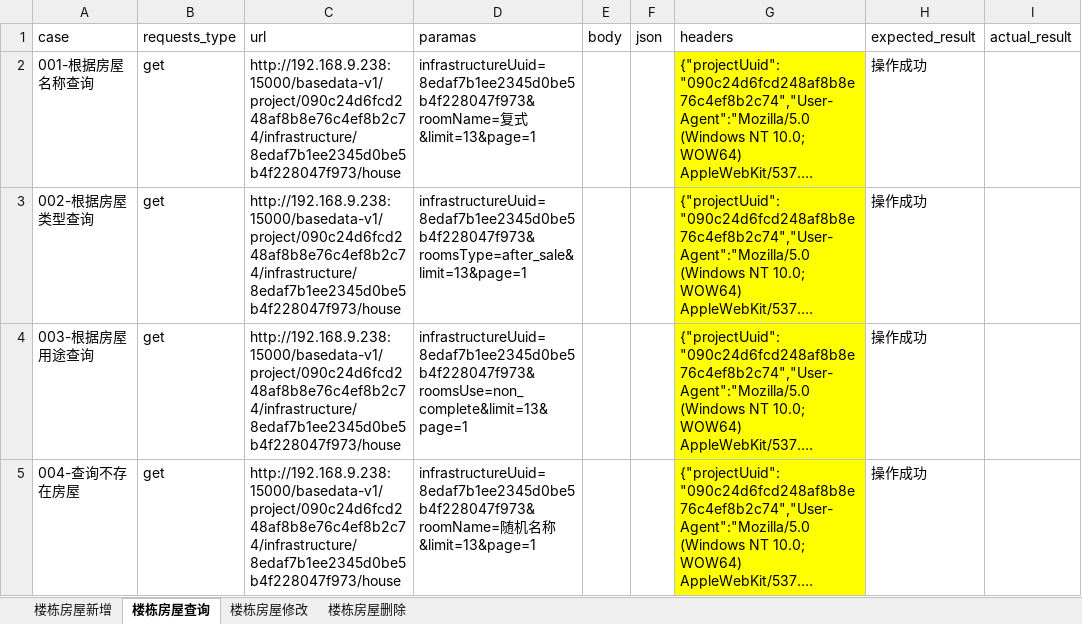
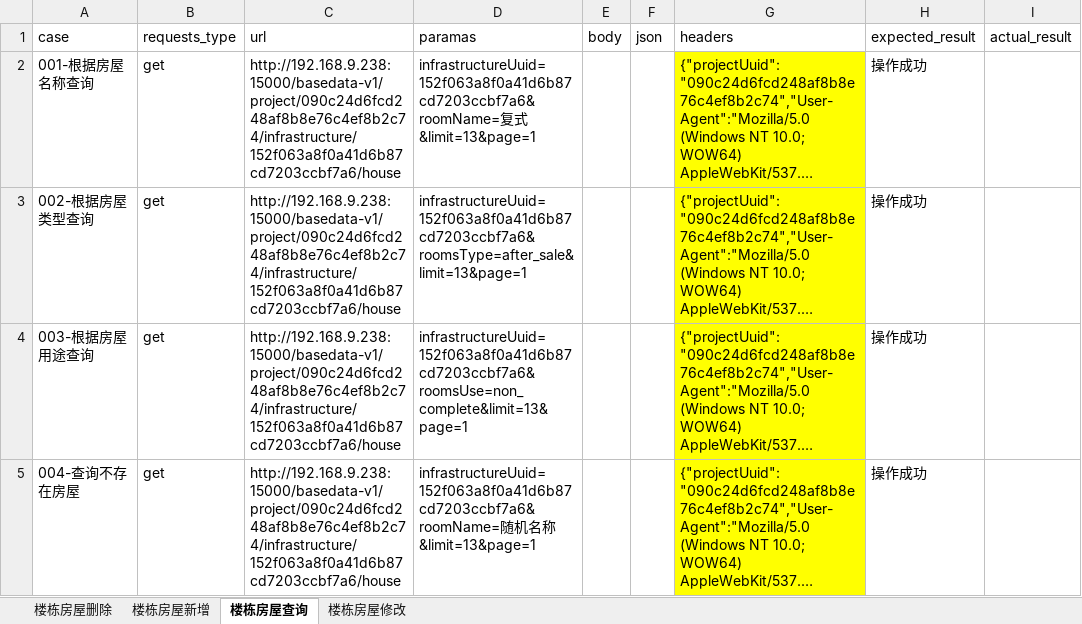
Before and after one commit to Ma-KaiQiang/Auto-interface_test, an Excel workbook: data/infrastructure/infrastructure_case.xlsx, sheet 楼栋房屋查询, drawn as a sheet; only a part is shown; long unchanged cells end in …; values as stored, in another font and other column widths than the file's, no borders; the diff names each change by its address in the sheet, - before the commit and + after, or states it on an @@ line.

Commit message:
1.infrastructure模块完成

```diff
--- a/data/infrastructure/infrastructure_case.xlsx (sheet 楼栋房屋查询)
+++ b/data/infrastructure/infrastructure_case.xlsx (sheet 楼栋房屋查询)
@@ sheet tab order changed: 楼栋房屋删除 | 楼栋房屋新增 | 楼栋房屋查询 | 楼栋房屋修改 @@
-C2:C5 (url): http://192.168.9.238:15000/basedata-v1/project/090c24d6fcd248af8b8e76c4ef8b2c74/infrastructure/8edaf7b1ee2345d0be5b4f228047f973/house
+C2:C5 (url): http://192.168.9.238:15000/basedata-v1/project/090c24d6fcd248af8b8e76c4ef8b2c74/infrastructure/152f063a8f0a41d6b87cd7203ccbf7a6/house
-D2 (paramas): infrastructureUuid=8edaf7b1ee2345d0be5b4f228047f973&roomName=复式…
+D2 (paramas): infrastructureUuid=152f063a8f0a41d6b87cd7203ccbf7a6&roomName=复式…
-D3 (paramas): infrastructureUuid=8edaf7b1ee2345d0be5b4f228047f973&roomsType=after_sale&limit=13&page=1
+D3 (paramas): infrastructureUuid=152f063a8f0a41d6b87cd7203ccbf7a6&roomsType=after_sale&limit=13&page=1
-D4 (paramas): infrastructureUuid=8edaf7b1ee2345d0be5b4f228047f973&roomsUse=non_complete&limit=13&page=1
+D4 (paramas): infrastructureUuid=152f063a8f0a41d6b87cd7203ccbf7a6&roomsUse=non_complete&limit=13&page=1
-D5 (paramas): infrastructureUuid=8edaf7b1ee2345d0be5b4f228047f973&roomName=随机…
+D5 (paramas): infrastructureUuid=152f063a8f0a41d6b87cd7203ccbf7a6&roomName=随机…
```
Also changed, not shown: sheet 楼栋房屋删除, sheet 楼栋房屋修改, sheet 楼栋房屋新增, data/infrastructure/infrastructure_uuid.xlsx, 3 other files.
